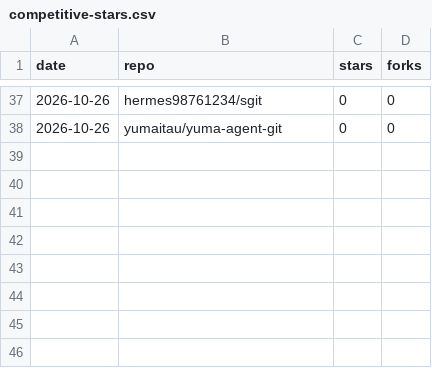
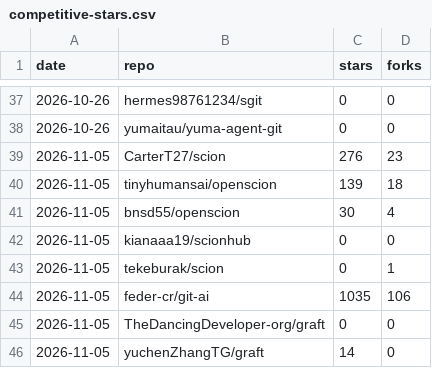
Before and after one commit to tekeburak/scion, a CSV file: docs/competitive-stars.csv, drawn as a sheet; only a part is shown, gaps mark what is left out.

```diff
--- a/docs/competitive-stars.csv
+++ b/docs/competitive-stars.csv
@@ -38 +38,9 @@ date,repo,stars,forks
 2026-10-26,yumaitau/yuma-agent-git,0,0
+2026-11-05,CarterT27/scion,276,23
+2026-11-05,tinyhumansai/openscion,139,18
+2026-11-05,bnsd55/openscion,30,4
+2026-11-05,kianaaa19/scionhub,0,0
+2026-11-05,tekeburak/scion,0,1
+2026-11-05,feder-cr/git-ai,1035,106
+2026-11-05,TheDancingDeveloper-org/graft,0,0
+2026-11-05,yuchenZhangTG/graft,14,0
```
Also changed, not shown: 1 other file.
